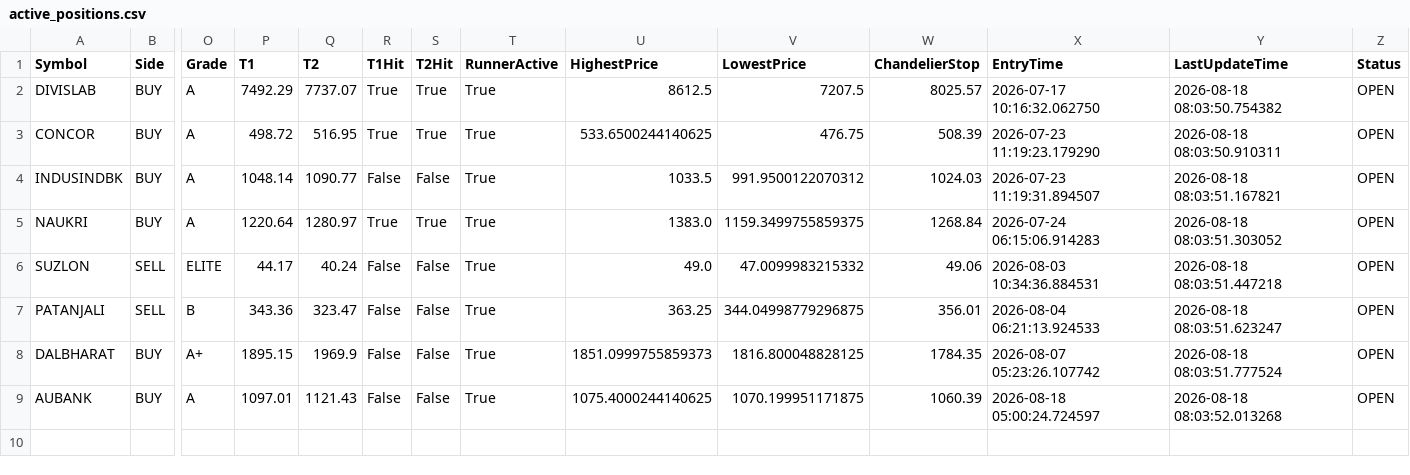
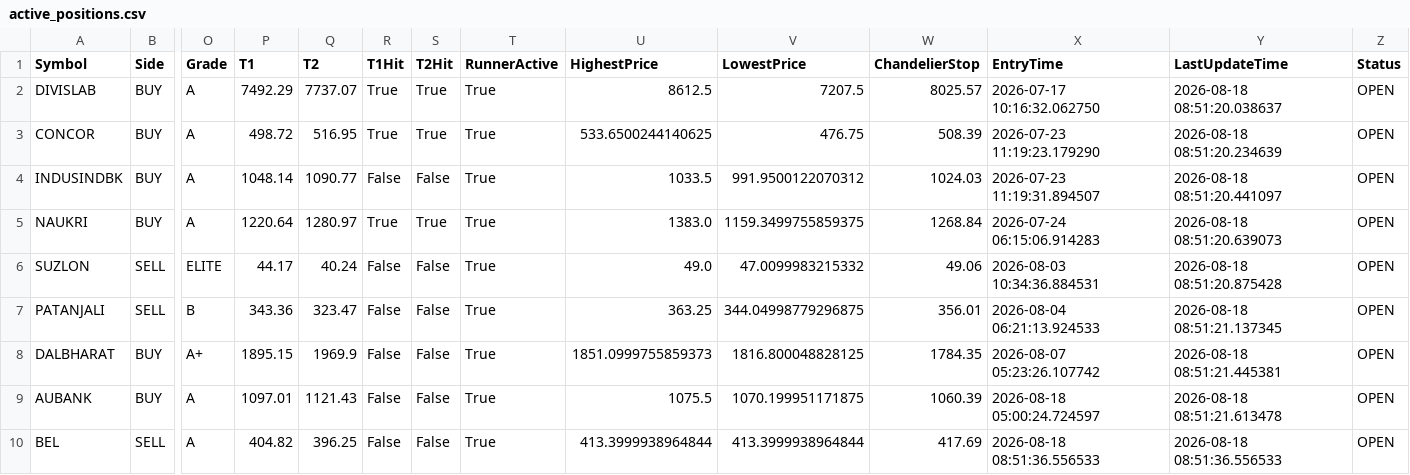
Before and after one commit to bakshad/Hybrid-FVG-Sniper, a CSV file: active_positions.csv, drawn as a sheet; only a part is shown, gaps mark what is left out; rows hold the shown columns only; the diff names each change by its address in the sheet, - before the commit and + after, or states it on an @@ line.

```diff
--- a/active_positions.csv
+++ b/active_positions.csv
-Y2 (LastUpdateTime): 2026-08-18 08:03:50.754382
+Y2 (LastUpdateTime): 2026-08-18 08:51:20.038637
-Y3 (LastUpdateTime): 2026-08-18 08:03:50.910311
+Y3 (LastUpdateTime): 2026-08-18 08:51:20.234639
-Y4 (LastUpdateTime): 2026-08-18 08:03:51.167821
+Y4 (LastUpdateTime): 2026-08-18 08:51:20.441097
-Y5 (LastUpdateTime): 2026-08-18 08:03:51.303052
+Y5 (LastUpdateTime): 2026-08-18 08:51:20.639073
-Y6 (LastUpdateTime): 2026-08-18 08:03:51.447218
+Y6 (LastUpdateTime): 2026-08-18 08:51:20.875428
-Y7 (LastUpdateTime): 2026-08-18 08:03:51.623247
+Y7 (LastUpdateTime): 2026-08-18 08:51:21.137345
-Y8 (LastUpdateTime): 2026-08-18 08:03:51.777524
+Y8 (LastUpdateTime): 2026-08-18 08:51:21.445381
-U9 (HighestPrice): 1075.4000244140625
+U9 (HighestPrice): 1075.5
-Y9 (LastUpdateTime): 2026-08-18 08:03:52.013268
+Y9 (LastUpdateTime): 2026-08-18 08:51:21.613478
+row 10: BEL | SELL | A | 404.82 | 396.25 | False | False | True | 413.3999938964844 | 413.3999938964844 | 417.69 | 2026-08-18 08:51:36.556533 | 2026-08-18 08:51:36.556533 | OPEN
```
